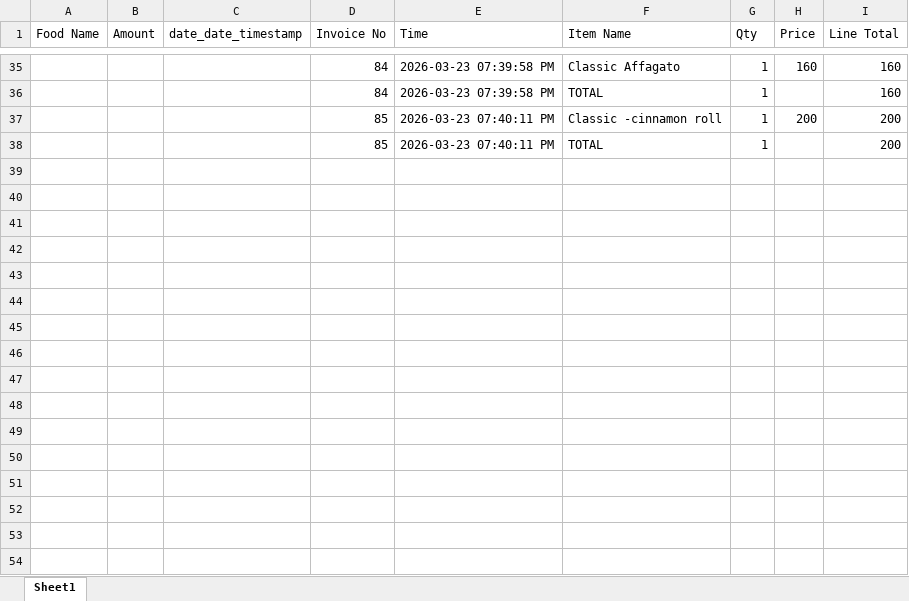
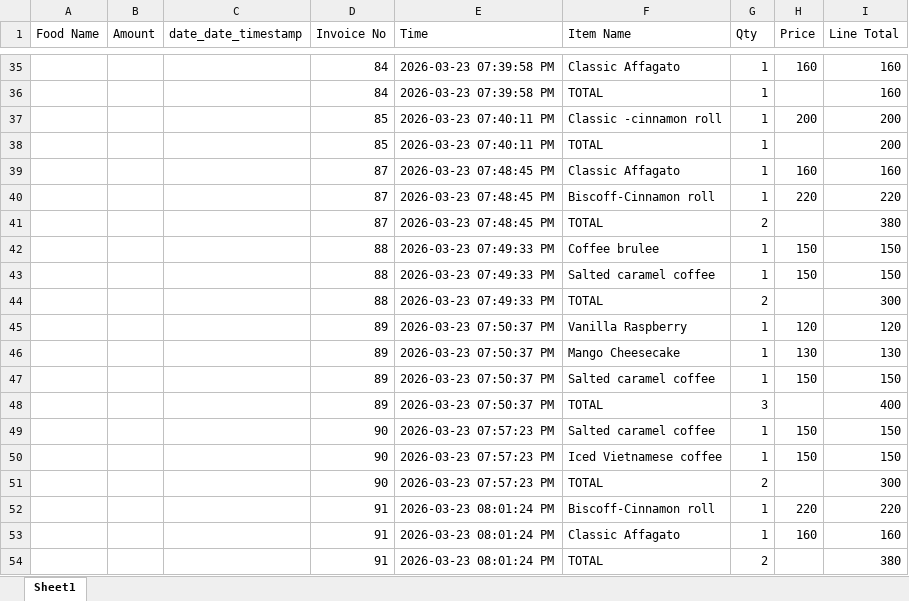
Before and after one commit to Subash-S-66/Ashwin_billing, an Excel workbook: backend/Sales_Report.xlsx, sheet Sheet1, drawn as a sheet; only a part is shown, gaps mark what is left out; values as stored, in another font and other column widths than the file's, no borders; the diff names each change by its address in the sheet, - before the commit and + after, or states it on an @@ line.

```diff
--- a/backend/Sales_Report.xlsx (sheet Sheet1)
+++ b/backend/Sales_Report.xlsx (sheet Sheet1)
+row 39:  |  |  | 87 | 2026-03-23 07:48:45 PM | Classic Affagato | 1 | 160 | 160
+row 40:  |  |  | 87 | 2026-03-23 07:48:45 PM | Biscoff-Cinnamon roll | 1 | 220 | 220
+row 41:  |  |  | 87 | 2026-03-23 07:48:45 PM | TOTAL | 2 |  | 380
+row 42:  |  |  | 88 | 2026-03-23 07:49:33 PM | Coffee brulee | 1 | 150 | 150
+row 43:  |  |  | 88 | 2026-03-23 07:49:33 PM | Salted caramel coffee | 1 | 150 | 150
+row 44:  |  |  | 88 | 2026-03-23 07:49:33 PM | TOTAL | 2 |  | 300
+row 45:  |  |  | 89 | 2026-03-23 07:50:37 PM | Vanilla Raspberry | 1 | 120 | 120
+row 46:  |  |  | 89 | 2026-03-23 07:50:37 PM | Mango Cheesecake | 1 | 130 | 130
+row 47:  |  |  | 89 | 2026-03-23 07:50:37 PM | Salted caramel coffee | 1 | 150 | 150
+row 48:  |  |  | 89 | 2026-03-23 07:50:37 PM | TOTAL | 3 |  | 400
+row 49:  |  |  | 90 | 2026-03-23 07:57:23 PM | Salted caramel coffee | 1 | 150 | 150
+row 50:  |  |  | 90 | 2026-03-23 07:57:23 PM | Iced Vietnamese coffee | 1 | 150 | 150
+row 51:  |  |  | 90 | 2026-03-23 07:57:23 PM | TOTAL | 2 |  | 300
+row 52:  |  |  | 91 | 2026-03-23 08:01:24 PM | Biscoff-Cinnamon roll | 1 | 220 | 220
+row 53:  |  |  | 91 | 2026-03-23 08:01:24 PM | Classic Affagato | 1 | 160 | 160
+row 54:  |  |  | 91 | 2026-03-23 08:01:24 PM | TOTAL | 2 |  | 380
```
Also changed, not shown: 4 other files.
